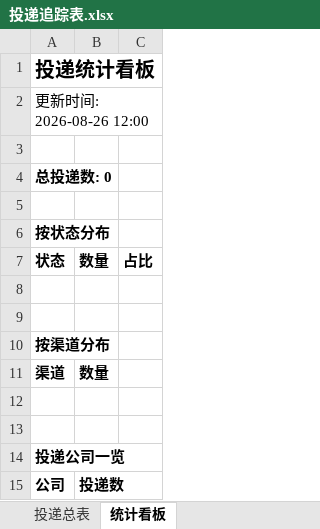
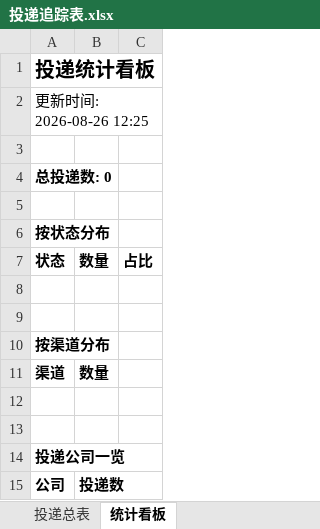
Before and after one commit to zhangsong790-gif/wenke-radar, an Excel workbook: reports/投递追踪表.xlsx, sheet 统计看板, drawn as a sheet; values as stored, in another font and other column widths than the file's, no borders; the diff names each change by its address in the sheet, - before the commit and + after, or states it on an @@ line.

Commit message:
📰 秋招雷达日报 2026-08-26

```diff
--- a/reports/投递追踪表.xlsx (sheet 统计看板)
+++ b/reports/投递追踪表.xlsx (sheet 统计看板)
-A2: 更新时间: 2026-08-26 12:00
+A2: 更新时间: 2026-08-26 12:25
```
